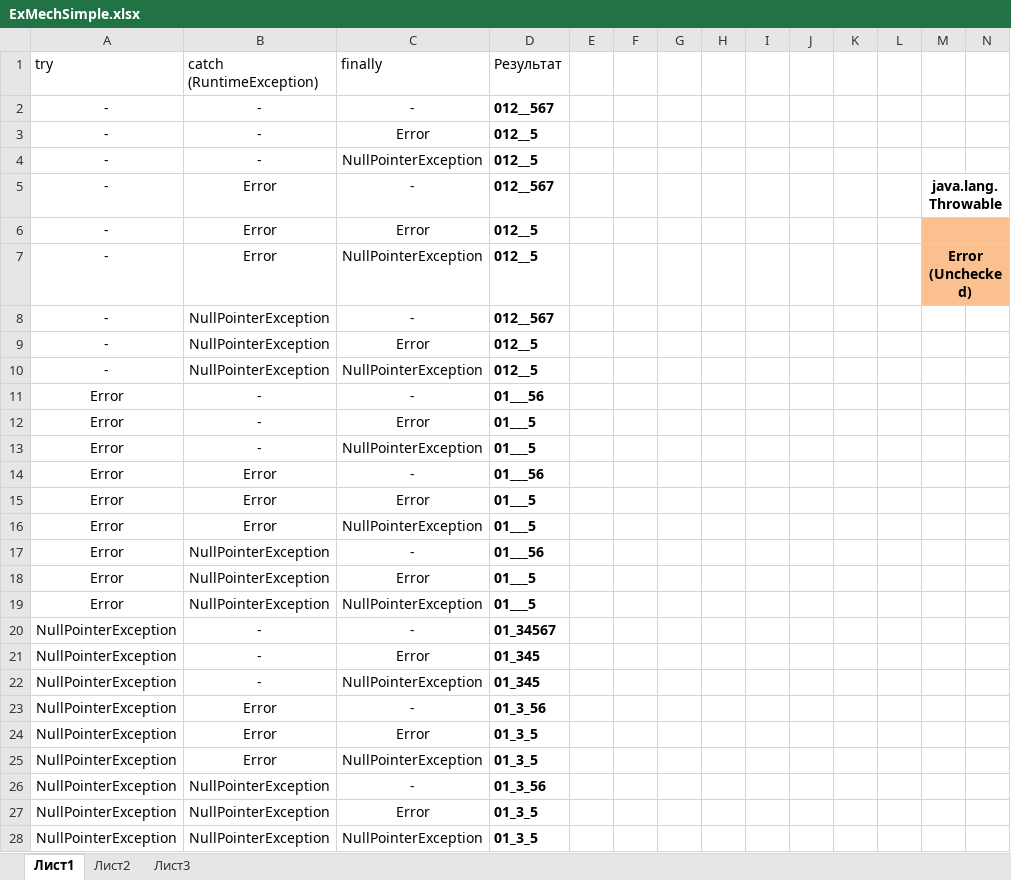
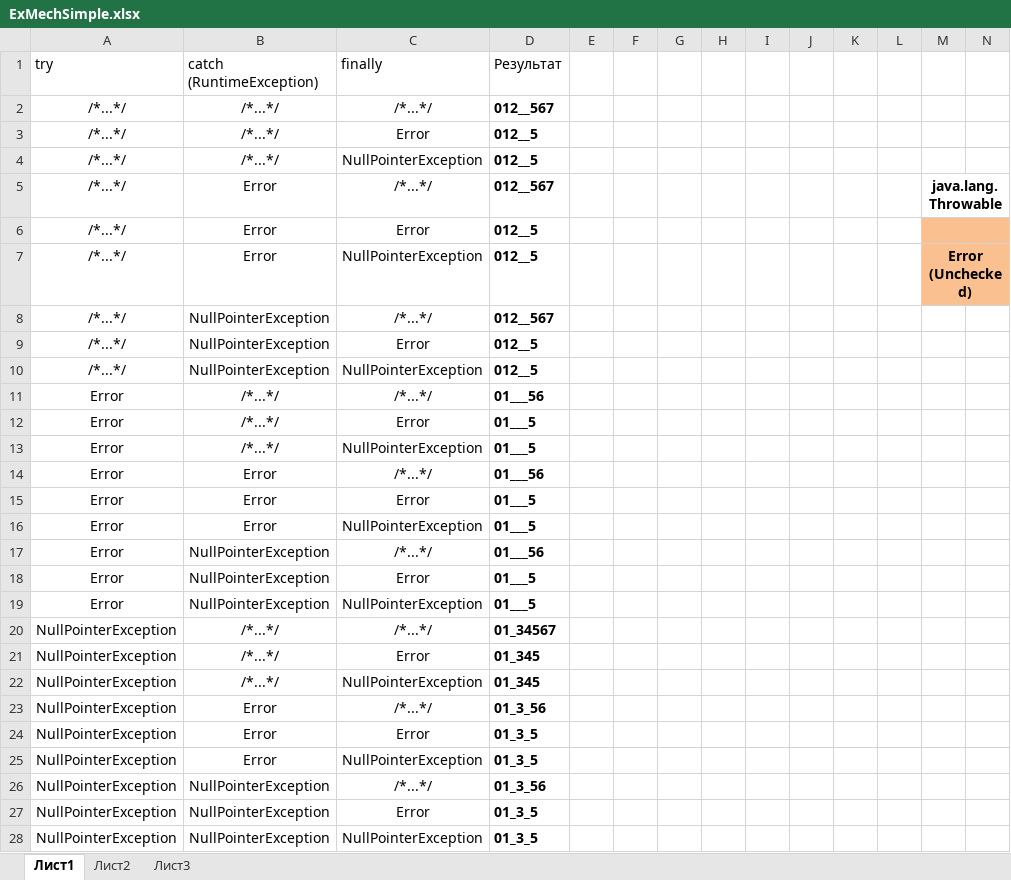
Before and after one commit to Novosib/Golovach_Courses, an Excel workbook: Exceptions/ExMechSimple.xlsx, sheet Лист1, drawn as a sheet; only a part is shown; values as stored, in another font and other column widths than the file's, no borders; table styles not drawn; removed rows and columns are numbered as before the commit, all else as after; rows hold the shown columns only; the diff names each change by its address in the sheet, - before the commit and + after, or states it on an @@ line.

```diff
--- a/Exceptions/ExMechSimple.xlsx (sheet Лист1)
+++ b/Exceptions/ExMechSimple.xlsx (sheet Лист1)
-row 2: - | - | - | 012__567
-row 3: - | - | Error | 012__5
-row 4: - | - | NullPointerException | 012__5
+row 2: /*...*/ | /*...*/ | /*...*/ | 012__567
+row 3: /*...*/ | /*...*/ | Error | 012__5
+row 4: /*...*/ | /*...*/ | NullPointerException | 012__5
-A5:A10 (try): -
+A5:A10 (try): /*...*/
-C5 (finally): -
+C5 (finally): /*...*/
-C8 (finally): -
+C8 (finally): /*...*/
-B11:B13 (catch (RuntimeException)): -
+B11:B13 (catch (RuntimeException)): /*...*/
-C11 (finally): -
+C11 (finally): /*...*/
-C14 (finally): -
+C14 (finally): /*...*/
-C17 (finally): -
+C17 (finally): /*...*/
-B20:B22 (catch (RuntimeException)): -
+B20:B22 (catch (RuntimeException)): /*...*/
-C20 (finally): -
+C20 (finally): /*...*/
-C23 (finally): -
+C23 (finally): /*...*/
-C26 (finally): -
+C26 (finally): /*...*/
```
Also changed, not shown: 2 other files.
